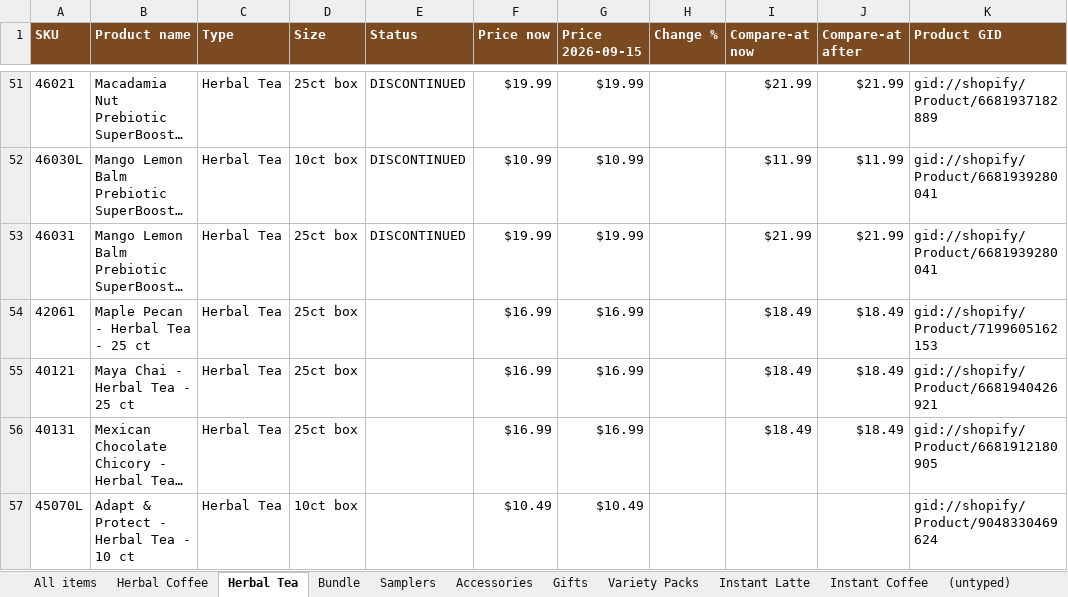
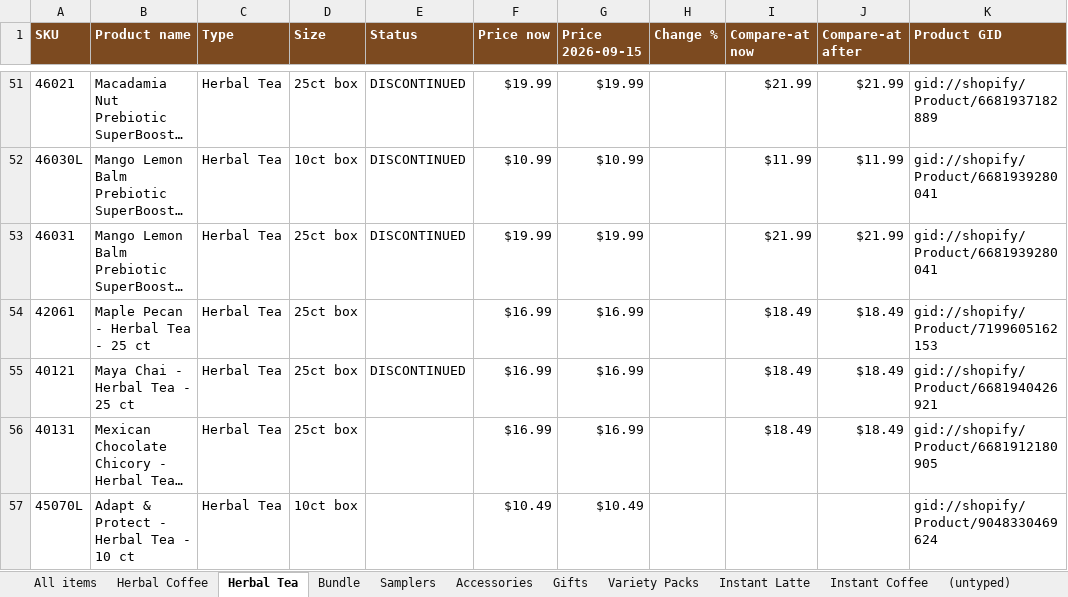
Before and after one commit to jstnadler/teeccino-reports, an Excel workbook: shopify-price-list.xlsx, sheet Herbal Tea, drawn as a sheet; only a part is shown, gaps mark what is left out; long unchanged cells end in …; values as stored, in another font and other column widths than the file's, no borders; the diff names each change by its address in the sheet, - before the commit and + after, or states it on an @@ line.

```diff
--- a/shopify-price-list.xlsx (sheet Herbal Tea)
+++ b/shopify-price-list.xlsx (sheet Herbal Tea)
-E55 (Status): (empty)
+E55 (Status): DISCONTINUED
```
Also changed, not shown: sheet All items, sheet Herbal Coffee, teeccino-retail-price-list-new-prices.xlsx, teeccino-retail-price-list.xlsx, 2 other files.
